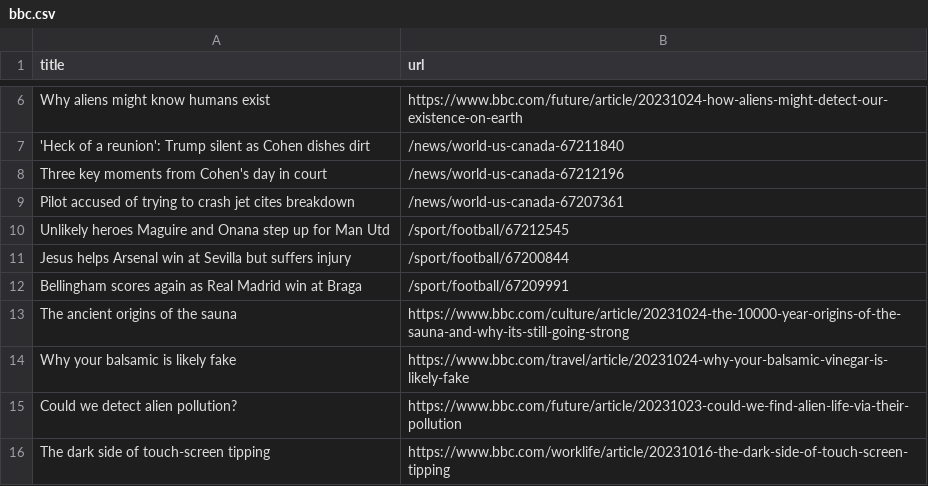
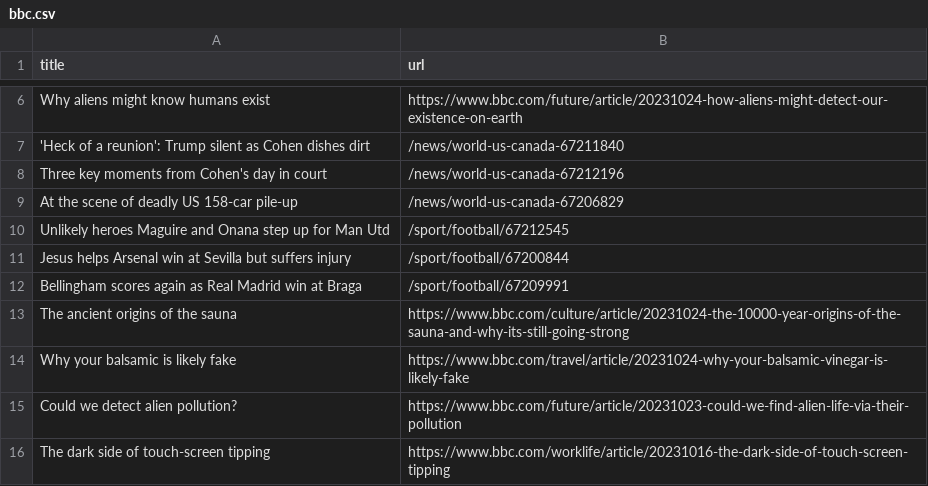
Before and after one commit to jsoma/automatic-scraper-bbc, a CSV file: bbc.csv, drawn as a sheet; only a part is shown, gaps mark what is left out.

```diff
--- a/bbc.csv
+++ b/bbc.csv
@@ -8,3 +8,3 @@ Why aliens might know humans exist,https://www.bbc.com/future/article/20231024-h
 Three key moments from Cohen's day in court,/news/world-us-canada-67212196
-Pilot accused of trying to crash jet cites breakdown,/news/world-us-canada-67207361
+At the scene of deadly US 158-car pile-up,/news/world-us-canada-67206829
 Unlikely heroes Maguire and Onana step up for Man Utd,/sport/football/67212545
```
